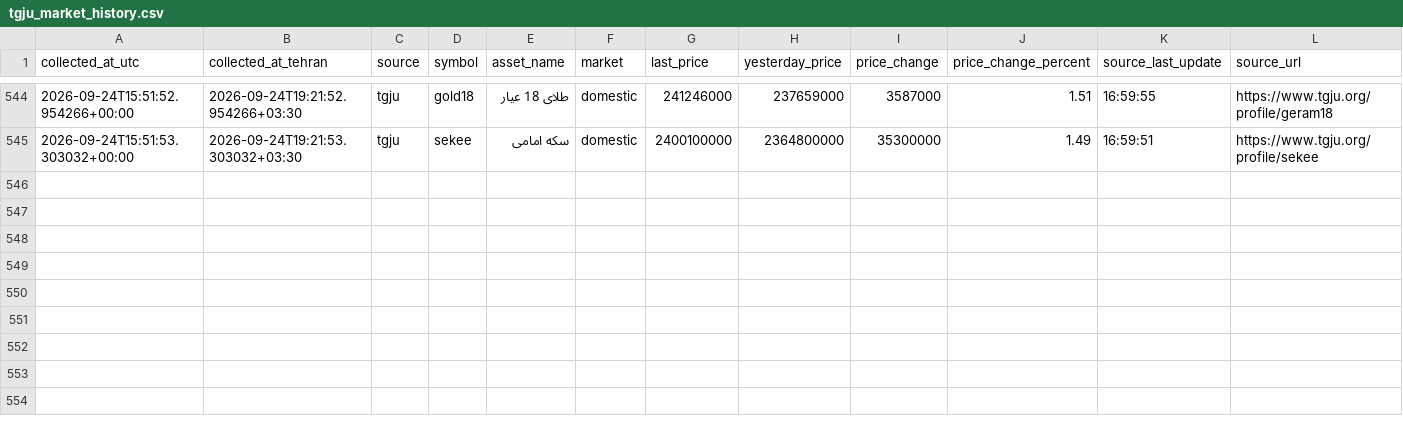
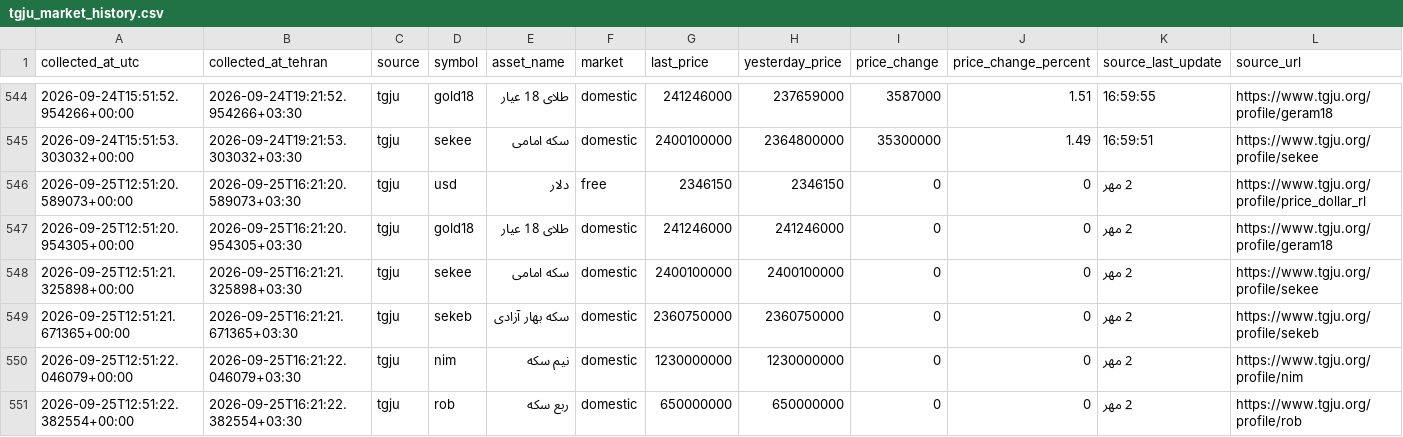
Before and after one commit to mahdi-price-monitor/price-monitor, a CSV file: data/tgju_market_history.csv, drawn as a sheet; only a part is shown, gaps mark what is left out; the diff names each change by its address in the sheet, - before the commit and + after, or states it on an @@ line.

```diff
--- a/data/tgju_market_history.csv
+++ b/data/tgju_market_history.csv
+row 546: 2026-09-25T12:51:20.589073+00:00 | 2026-09-25T16:21:20.589073+03:30 | tgju | usd | دلار | free | 2346150 | 2346150 | 0 | 0 | 2 مهر | https://www.tgju.org/profile/price_dollar_rl
+row 547: 2026-09-25T12:51:20.954305+00:00 | 2026-09-25T16:21:20.954305+03:30 | tgju | gold18 | طلای 18 عیار | domestic | 241246000 | 241246000 | 0 | 0 | 2 مهر | https://www.tgju.org/profile/geram18
+row 548: 2026-09-25T12:51:21.325898+00:00 | 2026-09-25T16:21:21.325898+03:30 | tgju | sekee | سکه امامی | domestic | 2400100000 | 2400100000 | 0 | 0 | 2 مهر | https://www.tgju.org/profile/sekee
+row 549: 2026-09-25T12:51:21.671365+00:00 | 2026-09-25T16:21:21.671365+03:30 | tgju | sekeb | سکه بهار آزادی | domestic | 2360750000 | 2360750000 | 0 | 0 | 2 مهر | https://www.tgju.org/profile/sekeb
+row 550: 2026-09-25T12:51:22.046079+00:00 | 2026-09-25T16:21:22.046079+03:30 | tgju | nim | نیم سکه | domestic | 1230000000 | 1230000000 | 0 | 0 | 2 مهر | https://www.tgju.org/profile/nim
+row 551: 2026-09-25T12:51:22.382554+00:00 | 2026-09-25T16:21:22.382554+03:30 | tgju | rob | ربع سکه | domestic | 650000000 | 650000000 | 0 | 0 | 2 مهر | https://www.tgju.org/profile/rob
```
Also changed, not shown: data/tgju_dashboard.csv, data/tgju_market_latest.csv, 1 other file.
